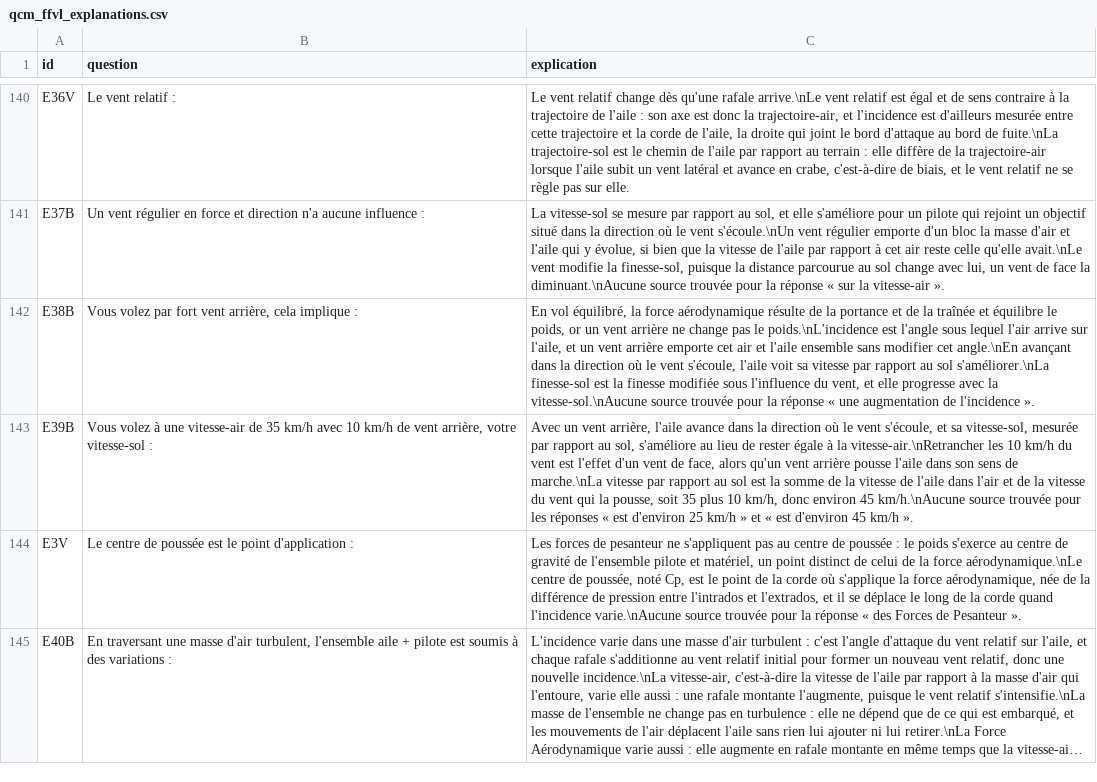
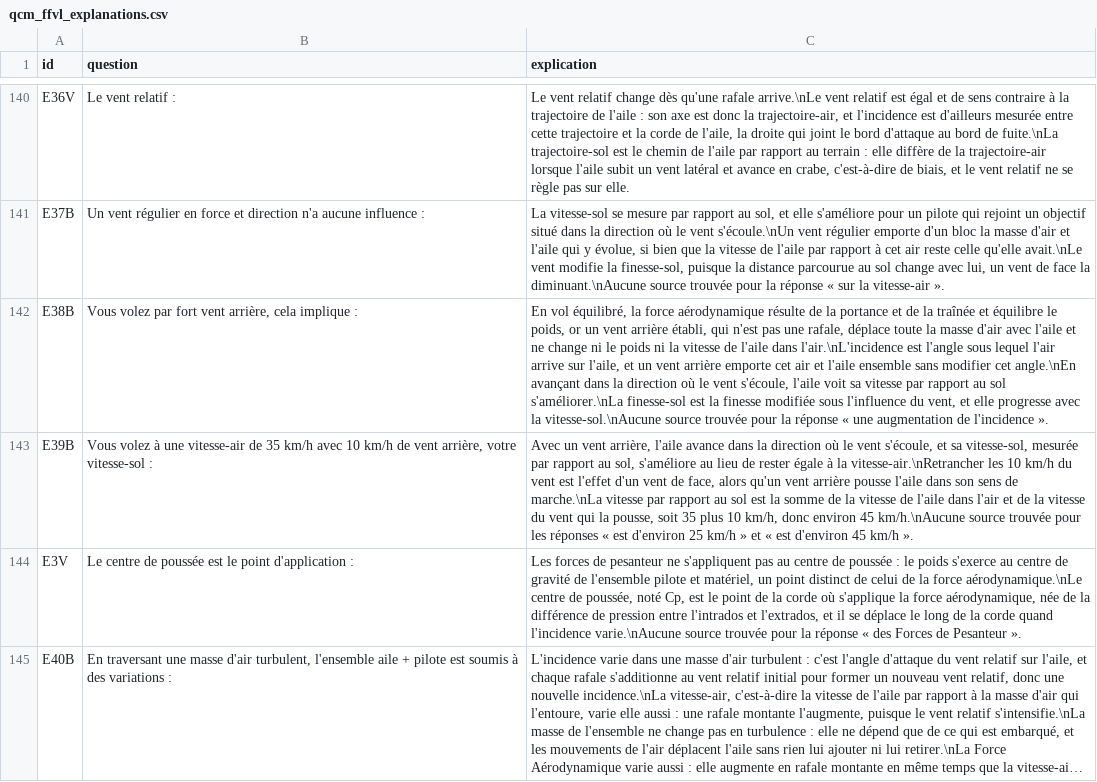
Before and after one commit to urbamax/AssistantParapente, a CSV file: js/data/qcm_ffvl_explanations.csv, drawn as a sheet; only a part is shown, gaps mark what is left out; long unchanged cells end in …; the diff covers the shown part only; the diff names each change by its address in the sheet, - before the commit and + after, or states it on an @@ line.

```diff
--- a/js/data/qcm_ffvl_explanations.csv
+++ b/js/data/qcm_ffvl_explanations.csv
-C142 (explication): …vent arrière ne change pas le poids.\nL'incidence est l'angle…
+C142 (explication): …vent arrière établi, qui n'est pas une rafale, déplace toute la masse d'air avec l'aile et ne change ni le poids ni la vitesse de l'aile dans l'air.\nL'incidence est l'angle…
```
Also changed, not shown: 12 edited cells elsewhere in this file.
